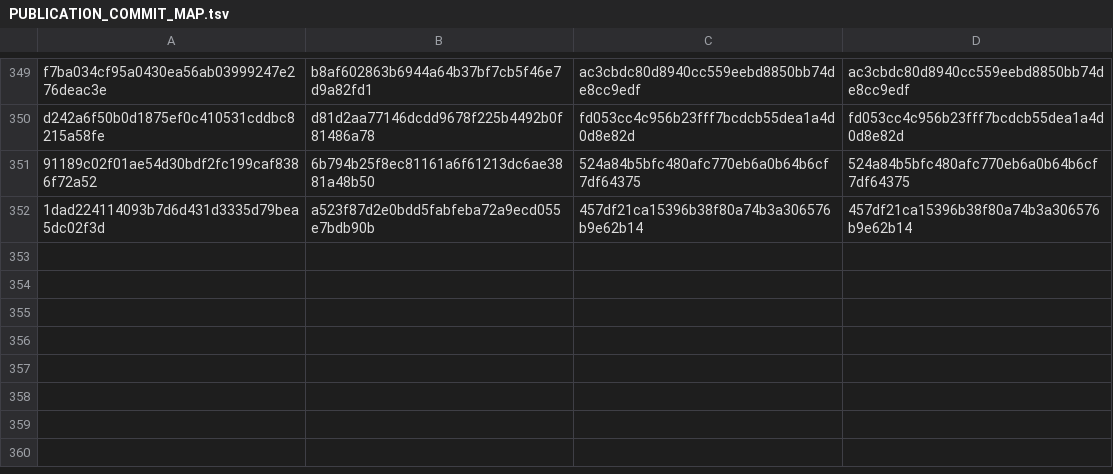
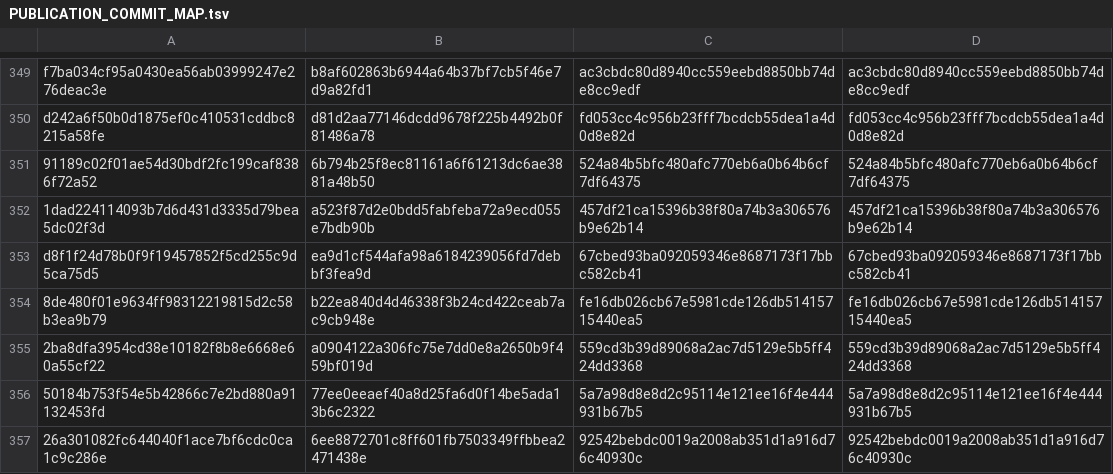
Before and after one commit to alphal00p/symGCAD, a TSV file: reference/PUBLICATION_COMMIT_MAP.tsv, drawn as a sheet; only a part is shown, gaps mark what is left out; the diff names each change by its address in the sheet, - before the commit and + after, or states it on an @@ line.

Commit message:
Record tropical research checkpoint publication provenance

```diff
--- a/reference/PUBLICATION_COMMIT_MAP.tsv
+++ b/reference/PUBLICATION_COMMIT_MAP.tsv
+row 353: d8f1f24d78b0f9f19457852f5cd255c9d5ca75d5 | ea9d1cf544afa98a6184239056fd7debbf3fea9d | 67cbed93ba092059346e8687173f17bbc582cb41 | 67cbed93ba092059346e8687173f17bbc582cb41
+row 354: 8de480f01e9634ff98312219815d2c58b3ea9b79 | b22ea840d4d46338f3b24cd422ceab7ac9cb948e | fe16db026cb67e5981cde126db51415715440ea5 | fe16db026cb67e5981cde126db51415715440ea5
+row 355: 2ba8dfa3954cd38e10182f8b8e6668e60a55cf22 | a0904122a306fc75e7dd0e8a2650b9f459bf019d | 559cd3b39d89068a2ac7d5129e5b5ff424dd3368 | 559cd3b39d89068a2ac7d5129e5b5ff424dd3368
+row 356: 50184b753f54e5b42866c7e2bd880a91132453fd | 77ee0eeaef40a8d25fa6d0f14be5ada13b6c2322 | 5a7a98d8e8d2c95114e121ee16f4e444931b67b5 | 5a7a98d8e8d2c95114e121ee16f4e444931b67b5
+row 357: 26a301082fc644040f1ace7bf6cdc0ca1c9c286e | 6ee8872701c8ff601fb7503349ffbbea2471438e | 92542bebdc0019a2008ab351d1a916d76c40930c | 92542bebdc0019a2008ab351d1a916d76c40930c
```
